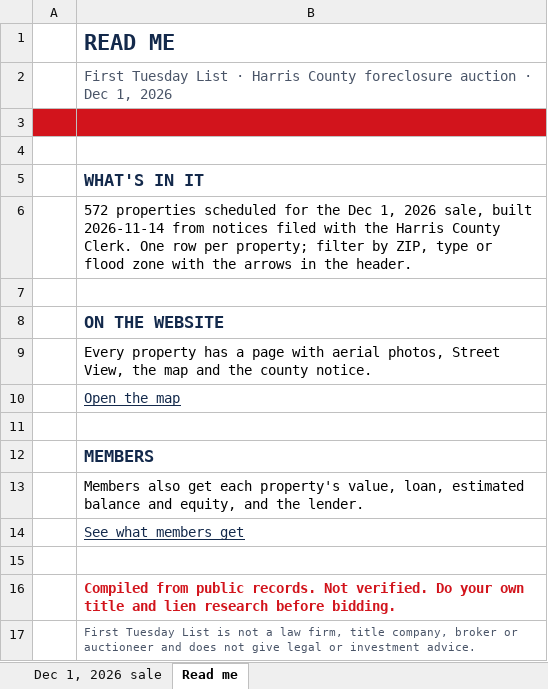
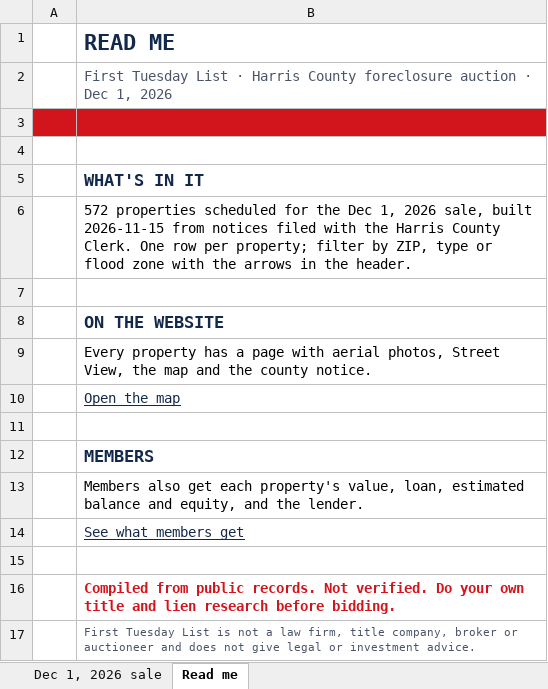
Before and after one commit to aharchaoumehdi/first-tuesday-list, an Excel workbook: site/free-list/first-tuesday-list-2026-12-01.xlsx, sheet Read me, drawn as a sheet; values as stored, in another font and other column widths than the file's, no borders; charts and pictures not drawn; the diff names each change by its address in the sheet, - before the commit and + after, or states it on an @@ line.

```diff
--- a/site/free-list/first-tuesday-list-2026-12-01.xlsx (sheet Read me)
+++ b/site/free-list/first-tuesday-list-2026-12-01.xlsx (sheet Read me)
-B6: …sale, built 2026-11-14 from notices…
+B6: …sale, built 2026-11-15 from notices…
```
Also changed, not shown: sheet Dec 1, 2026 sale, 3 other files.
